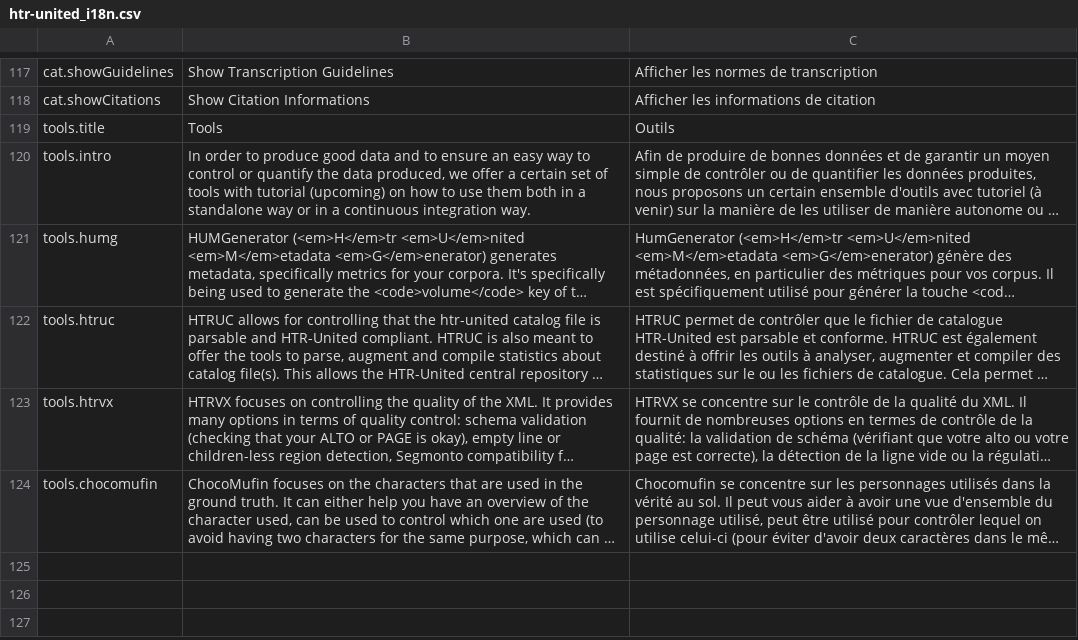
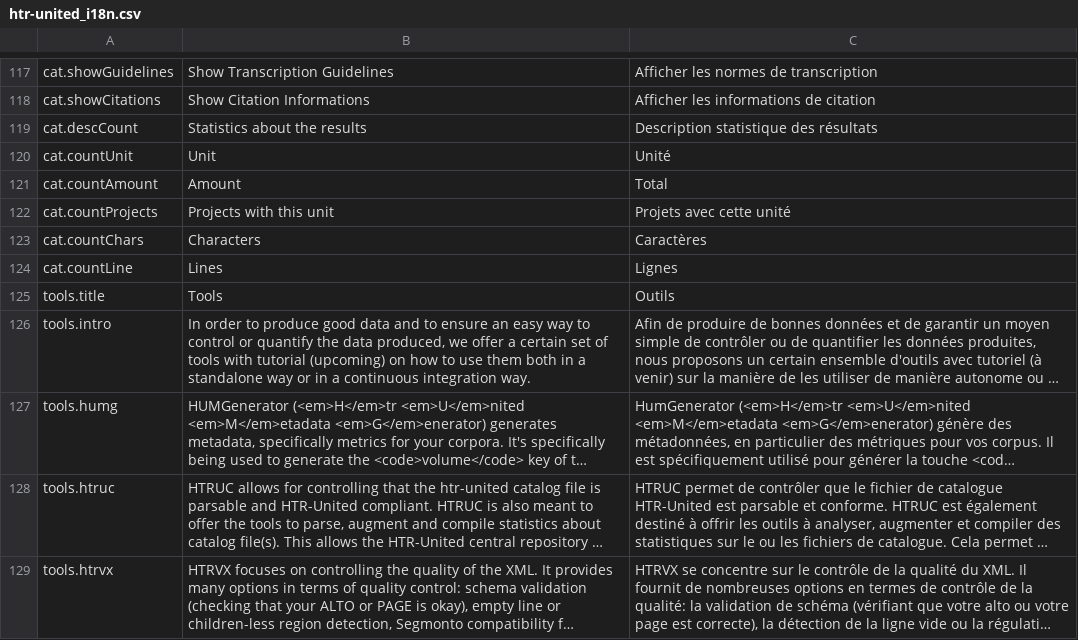
Before and after one commit to OCR-D/gt-metadata, a CSV file: assets/vanilla-i18n/htr-united_i18n.csv, drawn as a sheet; only a part is shown, gaps mark what is left out; the shorter side is filled out with more unchanged rows; long unchanged cells end in ….

Commit message:
Update the catalog filter to show statistics about the results

```diff
--- a/assets/vanilla-i18n/htr-united_i18n.csv
+++ b/assets/vanilla-i18n/htr-united_i18n.csv
@@ -199,2 +199,8 @@ cat.showGuidelines,"Show Transcription Guidelines","Afficher les normes de trans
 cat.showCitations,"Show Citation Informations","Afficher les informations de citation"
+cat.descCount,Statistics about the results,Description statistique des résultats
+cat.countUnit,Unit,Unité
+cat.countAmount,Amount,Total
+cat.countProjects,Projects with this unit,Projets avec cette unité
+cat.countChars,Characters,Caractères
+cat.countLine,Lines,Lignes
 tools.title,Tools,Outils
```
Also changed, not shown: 4 other files.
